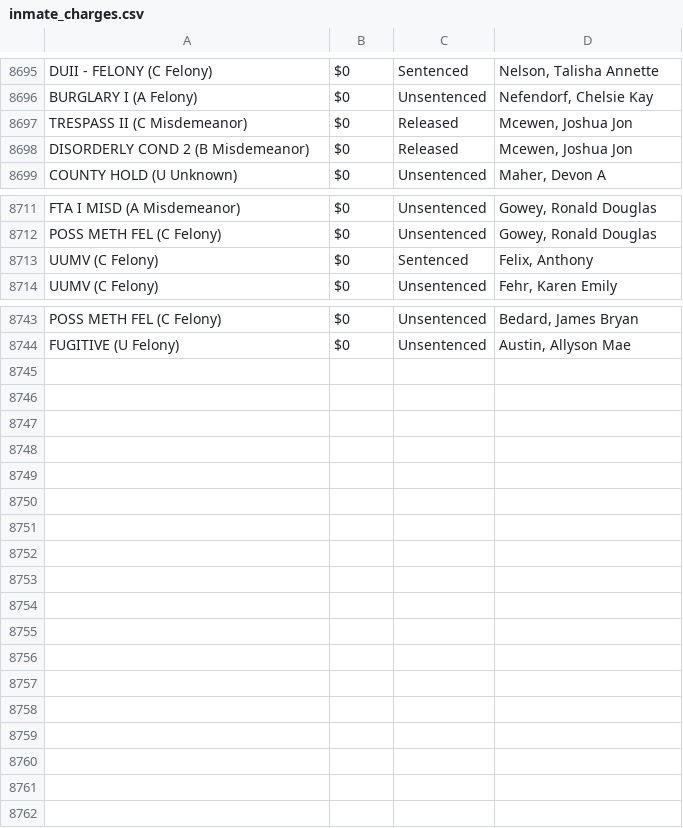
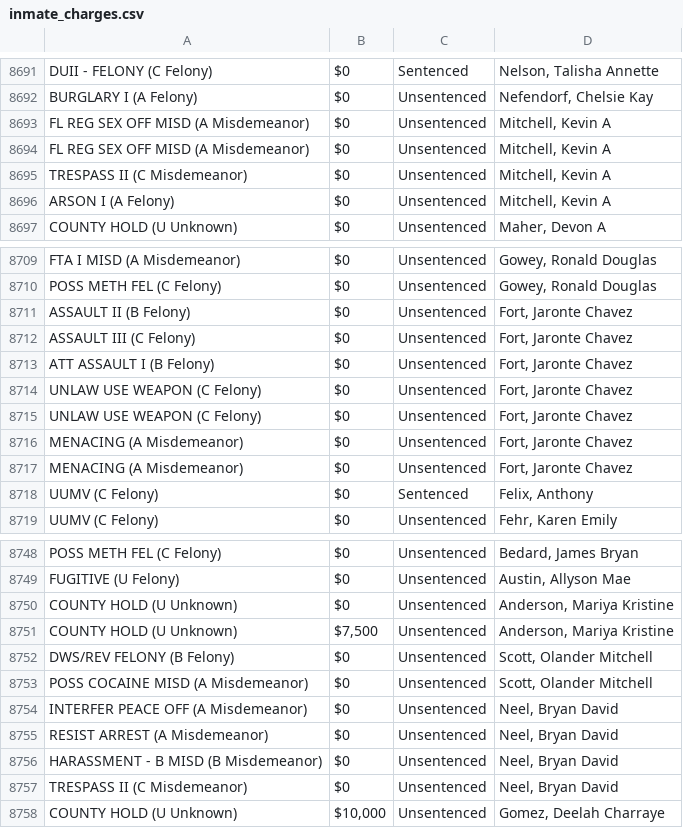
Before and after one commit to NguyenDa18/Portland-Jail-Data-Crawler, a CSV file: csvs/inmate_charges.csv, drawn as a sheet; only a part is shown, gaps mark what is left out; the diff covers the shown part only.

Commit message:
Latest inmate data update: Sat Dec 13 09:36:42 UTC 2025

```diff
--- a/csvs/inmate_charges.csv
+++ b/csvs/inmate_charges.csv
@@ -8696,4 +8692,6 @@ DUII - FELONY (C Felony),$0,Sentenced,"Nelson, Talisha Annette"
 BURGLARY I (A Felony),$0,Unsentenced,"Nefendorf, Chelsie Kay"
-TRESPASS II (C Misdemeanor),$0,Released,"Mcewen, Joshua Jon"
-DISORDERLY COND 2 (B Misdemeanor),$0,Released,"Mcewen, Joshua Jon"
+FL REG SEX OFF MISD (A Misdemeanor),$0,Unsentenced,"Mitchell, Kevin A"
+FL REG SEX OFF MISD (A Misdemeanor),$0,Unsentenced,"Mitchell, Kevin A"
+TRESPASS II (C Misdemeanor),$0,Unsentenced,"Mitchell, Kevin A"
+ARSON I (A Felony),$0,Unsentenced,"Mitchell, Kevin A"
 COUNTY HOLD (U Unknown),$0,Unsentenced,"Maher, Devon A"
@@ -8712,2 +8710,9 @@ FTA I MISD (A Misdemeanor),$0,Unsentenced,"Gowey, Ronald Douglas"
 POSS METH FEL (C Felony),$0,Unsentenced,"Gowey, Ronald Douglas"
+ASSAULT II (B Felony),$0,Unsentenced,"Fort, Jaronte Chavez"
+ASSAULT III (C Felony),$0,Unsentenced,"Fort, Jaronte Chavez"
+ATT ASSAULT I (B Felony),$0,Unsentenced,"Fort, Jaronte Chavez"
+UNLAW USE WEAPON (C Felony),$0,Unsentenced,"Fort, Jaronte Chavez"
+UNLAW USE WEAPON (C Felony),$0,Unsentenced,"Fort, Jaronte Chavez"
+MENACING (A Misdemeanor),$0,Unsentenced,"Fort, Jaronte Chavez"
+MENACING (A Misdemeanor),$0,Unsentenced,"Fort, Jaronte Chavez"
 UUMV (C Felony),$0,Sentenced,"Felix, Anthony"
@@ -8744 +8749,10 @@ POSS METH FEL (C Felony),$0,Unsentenced,"Bedard, James Bryan"
 FUGITIVE (U Felony),$0,Unsentenced,"Austin, Allyson Mae"
+COUNTY HOLD (U Unknown),$0,Unsentenced,"Anderson, Mariya Kristine"
+COUNTY HOLD (U Unknown),"$7,500",Unsentenced,"Anderson, Mariya Kristine"
+DWS/REV  FELONY (B Felony),$0,Unsentenced,"Scott, Olander Mitchell"
+POSS COCAINE MISD (A Misdemeanor),$0,Unsentenced,"Scott, Olander Mitchell"
+INTERFER PEACE OFF (A Misdemeanor),$0,Unsentenced,"Neel, Bryan David"
+RESIST ARREST (A Misdemeanor),$0,Unsentenced,"Neel, Bryan David"
+HARASSMENT - B MISD (B Misdemeanor),$0,Unsentenced,"Neel, Bryan David"
+TRESPASS II (C Misdemeanor),$0,Unsentenced,"Neel, Bryan David"
+COUNTY HOLD (U Unknown),"$10,000",Unsentenced,"Gomez, Deelah Charraye"
```
Also changed, not shown: 2 removed rows, 21 moved rows and 3 edited cells elsewhere in this file, csvs/inmate_bookings.csv, csvs/inmate_details.csv.
